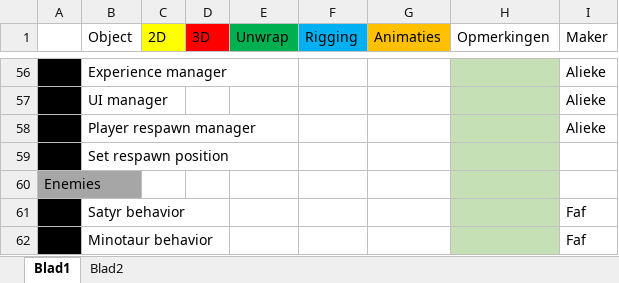
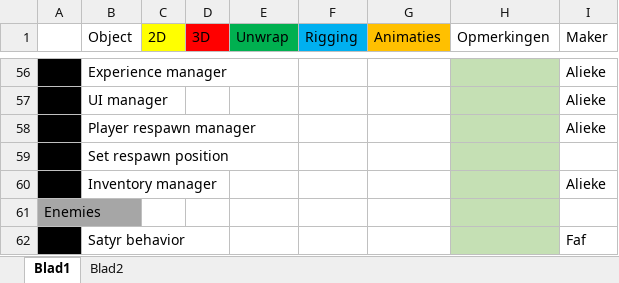
Before and after one commit to Fafanur/GameLab2, an Excel workbook: Documentatie/Gamelab_2_Planning.xlsx, sheet Blad1, drawn as a sheet; only a part is shown, gaps mark what is left out; the shorter side is filled out with more unchanged rows; values as stored, in another font and other column widths than the file's, no borders; the diff names each change by its address in the sheet, - before the commit and + after, or states it on an @@ line.

Commit message:
Inventory manager

```diff
--- a/Documentatie/Gamelab_2_Planning.xlsx (sheet Blad1)
+++ b/Documentatie/Gamelab_2_Planning.xlsx (sheet Blad1)
+row 60:  | Inventory manager |  |  |  |  |  |  | Alieke
```
Also changed, not shown: 27 other files.
